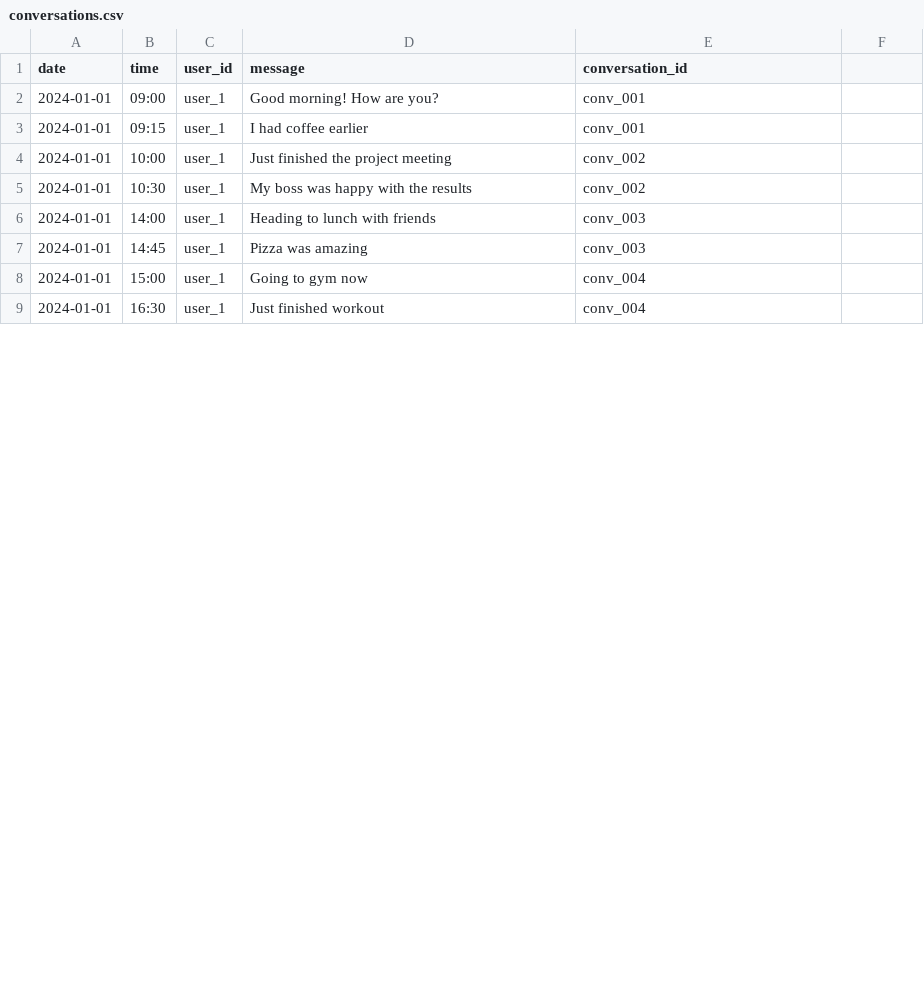
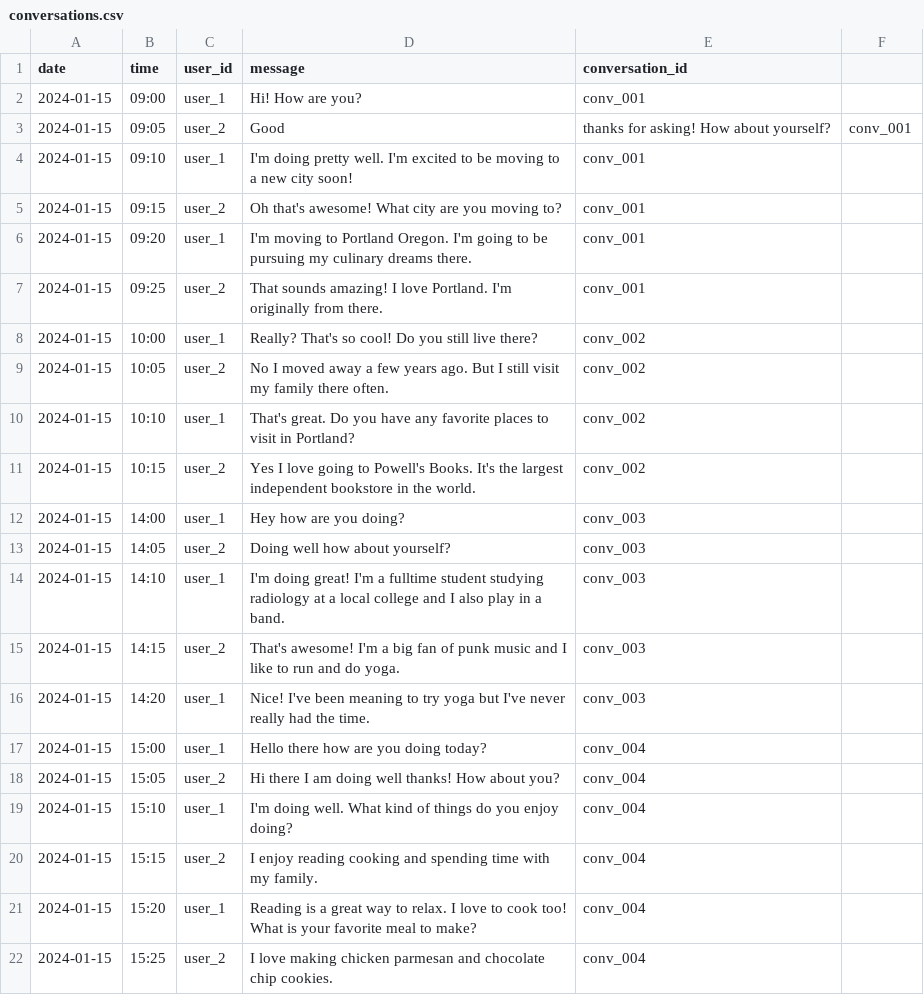
Before and after one commit to Sanket-Raj/conversation_rag_system, a CSV file: data/conversations.csv, drawn as a sheet; only a part is shown; the diff covers the shown part only.

Commit message:
Add real conversation data with RAG system and persona extraction

```diff
--- a/data/conversations.csv
+++ b/data/conversations.csv
@@ -1,9 +1,22 @@
 date,time,user_id,message,conversation_id
-2024-01-01,09:00,user_1,Good morning! How are you?,conv_001
-2024-01-01,09:15,user_1,I had coffee earlier,conv_001
-2024-01-01,10:00,user_1,Just finished the project meeting,conv_002
-2024-01-01,10:30,user_1,My boss was happy with the results,conv_002
-2024-01-01,14:00,user_1,Heading to lunch with friends,conv_003
-2024-01-01,14:45,user_1,Pizza was amazing,conv_003
-2024-01-01,15:00,user_1,Going to gym now,conv_004
-2024-01-01,16:30,user_1,Just finished workout,conv_004
+2024-01-15,09:00,user_1,Hi! How are you?,conv_001
+2024-01-15,09:05,user_2,Good, thanks for asking! How about yourself?,conv_001
+2024-01-15,09:10,user_1,I'm doing pretty well. I'm excited to be moving to a new city soon!,conv_001
+2024-01-15,09:15,user_2,Oh that's awesome! What city are you moving to?,conv_001
+2024-01-15,09:20,user_1,I'm moving to Portland Oregon. I'm going to be pursuing my culinary dreams there.,conv_001
+2024-01-15,09:25,user_2,That sounds amazing! I love Portland. I'm originally from there.,conv_001
+2024-01-15,10:00,user_1,Really? That's so cool! Do you still live there?,conv_002
+2024-01-15,10:05,user_2,No I moved away a few years ago. But I still visit my family there often.,conv_002
+2024-01-15,10:10,user_1,That's great. Do you have any favorite places to visit in Portland?,conv_002
+2024-01-15,10:15,user_2,Yes I love going to Powell's Books. It's the largest independent bookstore in the world.,conv_002
+2024-01-15,14:00,user_1,Hey how are you doing?,conv_003
+2024-01-15,14:05,user_2,Doing well how about yourself?,conv_003
+2024-01-15,14:10,user_1,I'm doing great! I'm a fulltime student studying radiology at a local college and I also play in a band.,conv_003
+2024-01-15,14:15,user_2,That's awesome! I'm a big fan of punk music and I like to run and do yoga.,conv_003
+2024-01-15,14:20,user_1,Nice! I've been meaning to try yoga but I've never really had the time.,conv_003
+2024-01-15,15:00,user_1,Hello there how are you doing today?,conv_004
+2024-01-15,15:05,user_2,Hi there I am doing well thanks! How about you?,conv_004
+2024-01-15,15:10,user_1,I'm doing well. What kind of things do you enjoy doing?,conv_004
+2024-01-15,15:15,user_2,I enjoy reading cooking and spending time with my family.,conv_004
+2024-01-15,15:20,user_1,Reading is a great way to relax. I love to cook too! What is your favorite meal to make?,conv_004
+2024-01-15,15:25,user_2,I love making chicken parmesan and chocolate chip cookies.,conv_004
```
Also changed, not shown: 3 added rows and 6 edited cells elsewhere in this file.
